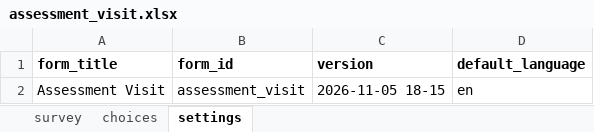
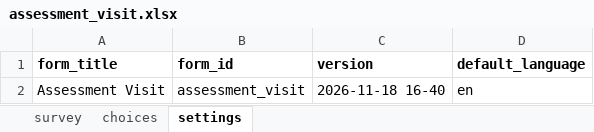
Before and after one commit to donthireddysaivarshini/EMRSATORU-CONFIG, an Excel workbook: forms/app/assessment_visit.xlsx, sheet settings, drawn as a sheet; values as stored, in another font and other column widths than the file's, no borders; the diff names each change by its address in the sheet, - before the commit and + after, or states it on an @@ line.

```diff
--- a/forms/app/assessment_visit.xlsx (sheet settings)
+++ b/forms/app/assessment_visit.xlsx (sheet settings)
-C2 (version): 2026-11-05 18-15
+C2 (version): 2026-11-18 16-40
```
Also changed, not shown: sheet survey, 8 other files.
